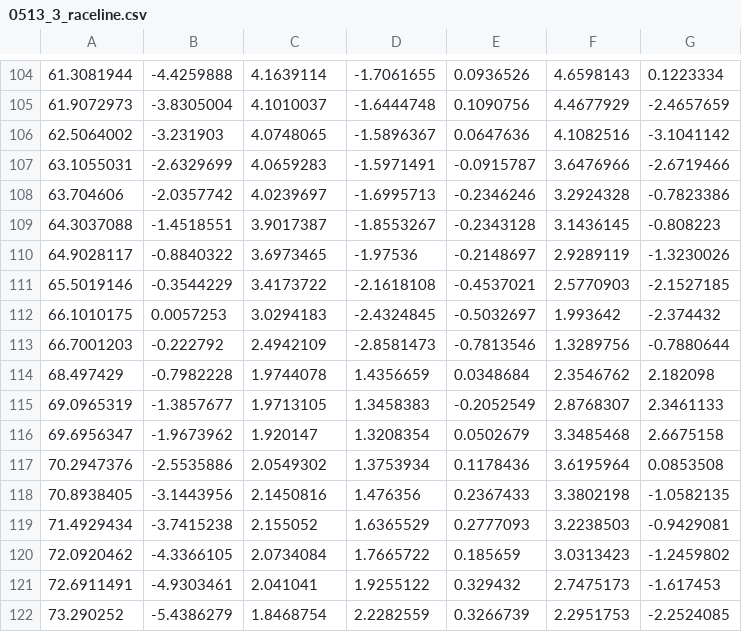
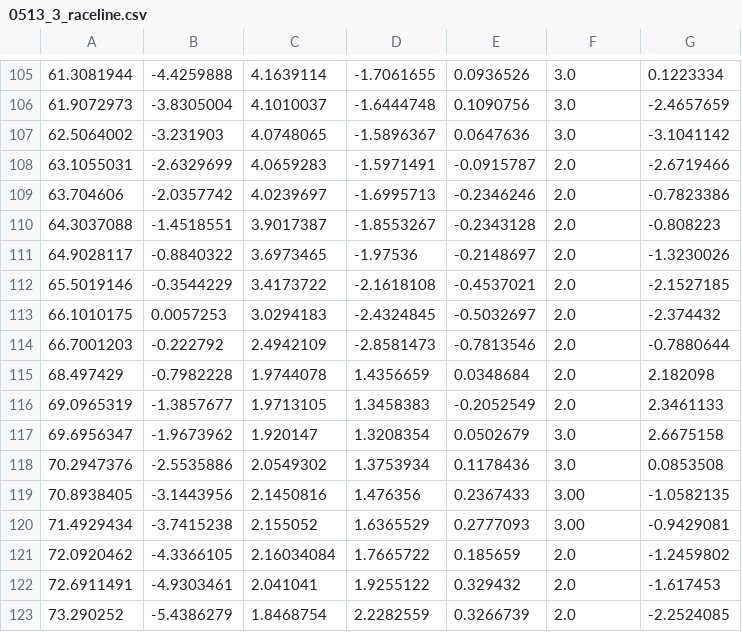
Before and after one commit to Arata-Stu/f1tenth_racetracks, a CSV file: 0513_3/0513_3_raceline.csv, drawn as a sheet; only a part is shown, gaps mark what is left out; the diff covers the shown part only.

```diff
--- a/0513_3/0513_3_raceline.csv
+++ b/0513_3/0513_3_raceline.csv
@@ -104,19 +105,19 @@
-61.3081944,-4.4259888,4.1639114,-1.7061655,0.0936526,4.6598143,0.1223334
-61.9072973,-3.8305004,4.1010037,-1.6444748,0.1090756,4.4677929,-2.4657659
-62.5064002,-3.231903,4.0748065,-1.5896367,0.0647636,4.1082516,-3.1041142
-63.1055031,-2.6329699,4.0659283,-1.5971491,-0.0915787,3.6476966,-2.6719466
-63.704606,-2.0357742,4.0239697,-1.6995713,-0.2346246,3.2924328,-0.7823386
-64.3037088,-1.4518551,3.9017387,-1.8553267,-0.2343128,3.1436145,-0.808223
-64.9028117,-0.8840322,3.6973465,-1.97536,-0.2148697,2.9289119,-1.3230026
-65.5019146,-0.3544229,3.4173722,-2.1618108,-0.4537021,2.5770903,-2.1527185
-66.1010175,0.0057253,3.0294183,-2.4324845,-0.5032697,1.993642,-2.374432
-66.7001203,-0.222792,2.4942109,-2.8581473,-0.7813546,1.3289756,-0.7880644
-68.497429,-0.7982228,1.9744078,1.4356659,0.0348684,2.3546762,2.182098
-69.0965319,-1.3857677,1.9713105,1.3458383,-0.2052549,2.8768307,2.3461133
-69.6956347,-1.9673962,1.920147,1.3208354,0.0502679,3.3485468,2.6675158
-70.2947376,-2.5535886,2.0549302,1.3753934,0.1178436,3.6195964,0.0853508
-70.8938405,-3.1443956,2.1450816,1.476356,0.2367433,3.3802198,-1.0582135
-71.4929434,-3.7415238,2.155052,1.6365529,0.2777093,3.2238503,-0.9429081
-72.0920462,-4.3366105,2.0734084,1.7665722,0.185659,3.0313423,-1.2459802
-72.6911491,-4.9303461,2.041041,1.9255122,0.329432,2.7475173,-1.617453
-73.290252,-5.4386279,1.8468754,2.2282559,0.3266739,2.2951753,-2.2524085
+61.3081944,-4.4259888,4.1639114,-1.7061655,0.0936526,3.0,0.1223334
+61.9072973,-3.8305004,4.1010037,-1.6444748,0.1090756,3.0,-2.4657659
+62.5064002,-3.231903,4.0748065,-1.5896367,0.0647636,3.0,-3.1041142
+63.1055031,-2.6329699,4.0659283,-1.5971491,-0.0915787,2.0,-2.6719466
+63.704606,-2.0357742,4.0239697,-1.6995713,-0.2346246,2.0,-0.7823386
+64.3037088,-1.4518551,3.9017387,-1.8553267,-0.2343128,2.0,-0.808223
+64.9028117,-0.8840322,3.6973465,-1.97536,-0.2148697,2.0,-1.3230026
+65.5019146,-0.3544229,3.4173722,-2.1618108,-0.4537021,2.0,-2.1527185
+66.1010175,0.0057253,3.0294183,-2.4324845,-0.5032697,2.0,-2.374432
+66.7001203,-0.222792,2.4942109,-2.8581473,-0.7813546,2.0,-0.7880644
+68.497429,-0.7982228,1.9744078,1.4356659,0.0348684,2.0,2.182098
+69.0965319,-1.3857677,1.9713105,1.3458383,-0.2052549,2.0,2.3461133
+69.6956347,-1.9673962,1.920147,1.3208354,0.0502679,3.0,2.6675158
+70.2947376,-2.5535886,2.0549302,1.3753934,0.1178436,3.0,0.0853508
+70.8938405,-3.1443956,2.1450816,1.476356,0.2367433,3.00,-1.0582135
+71.4929434,-3.7415238,2.155052,1.6365529,0.2777093,3.00,-0.9429081
+72.0920462,-4.3366105,2.16034084,1.7665722,0.185659,2.0,-1.2459802
+72.6911491,-4.9303461,2.041041,1.9255122,0.329432,2.0,-1.617453
+73.290252,-5.4386279,1.8468754,2.2282559,0.3266739,2.0,-2.2524085
```
Also changed, not shown: 1 added row and 64 edited cells elsewhere in this file.
